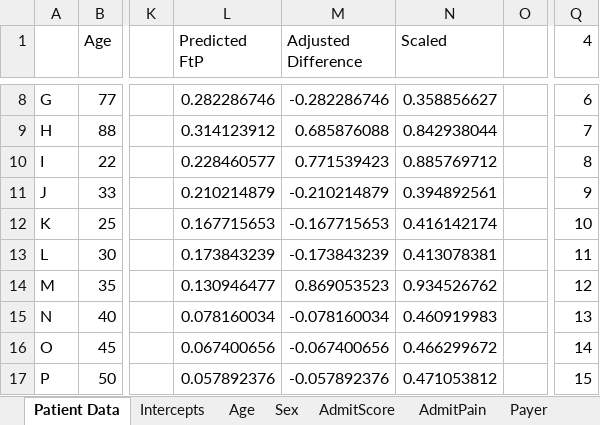
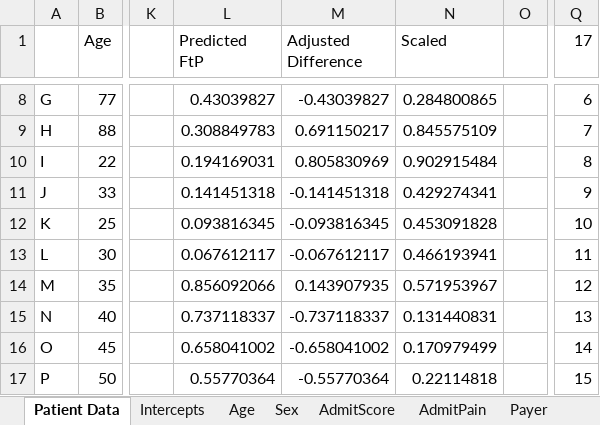
Before and after one commit to Patient360/qcdr, an Excel workbook: models/2024/01 Example Excel Book.xlsx, sheet Patient Data, drawn as a sheet; only a part is shown, gaps mark what is left out; values as stored, in another font and other column widths than the file's, no borders; charts and pictures not drawn; the diff covers the shown part only; the diff names each change by its address in the sheet, - before the commit and + after, or states it on an @@ line.

```diff
--- a/models/2024/01 Example Excel Book.xlsx (sheet Patient Data)
+++ b/models/2024/01 Example Excel Book.xlsx (sheet Patient Data)
-Q1: 4
+Q1: 17
-L8 (Predicted FtP): 0.282286746
+L8 (Predicted FtP): 0.43039827
-M8 (Adjusted Difference): -0.282286746
+M8 (Adjusted Difference): -0.43039827
-N8 (Scaled): 0.358856627
+N8 (Scaled): 0.284800865
-L9 (Predicted FtP): 0.314123912
+L9 (Predicted FtP): 0.308849783
-M9 (Adjusted Difference): 0.685876088
+M9 (Adjusted Difference): 0.691150217
-N9 (Scaled): 0.842938044
+N9 (Scaled): 0.845575109
-L10 (Predicted FtP): 0.228460577
+L10 (Predicted FtP): 0.194169031
-M10 (Adjusted Difference): 0.771539423
+M10 (Adjusted Difference): 0.805830969
-N10 (Scaled): 0.885769712
+N10 (Scaled): 0.902915484
-L11 (Predicted FtP): 0.210214879
+L11 (Predicted FtP): 0.141451318
-M11 (Adjusted Difference): -0.210214879
+M11 (Adjusted Difference): -0.141451318
-N11 (Scaled): 0.394892561
+N11 (Scaled): 0.429274341
-L12 (Predicted FtP): 0.167715653
+L12 (Predicted FtP): 0.093816345
-M12 (Adjusted Difference): -0.167715653
+M12 (Adjusted Difference): -0.093816345
-N12 (Scaled): 0.416142174
+N12 (Scaled): 0.453091828
-L13 (Predicted FtP): 0.173843239
+L13 (Predicted FtP): 0.067612117
-M13 (Adjusted Difference): -0.173843239
+M13 (Adjusted Difference): -0.067612117
-N13 (Scaled): 0.413078381
+N13 (Scaled): 0.466193941
-L14 (Predicted FtP): 0.130946477
+L14 (Predicted FtP): 0.856092066
-M14 (Adjusted Difference): 0.869053523
+M14 (Adjusted Difference): 0.143907935
-N14 (Scaled): 0.934526762
+N14 (Scaled): 0.571953967
-L15 (Predicted FtP): 0.078160034
+L15 (Predicted FtP): 0.737118337
-M15 (Adjusted Difference): -0.078160034
+M15 (Adjusted Difference): -0.737118337
-N15 (Scaled): 0.460919983
+N15 (Scaled): 0.131440831
-L16 (Predicted FtP): 0.067400656
+L16 (Predicted FtP): 0.658041002
-M16 (Adjusted Difference): -0.067400656
+M16 (Adjusted Difference): -0.658041002
-N16 (Scaled): 0.466299672
+N16 (Scaled): 0.170979499
-L17 (Predicted FtP): 0.057892376
+L17 (Predicted FtP): 0.55770364
-M17 (Adjusted Difference): -0.057892376
+M17 (Adjusted Difference): -0.55770364
-N17 (Scaled): 0.471053812
+N17 (Scaled): 0.22114818
```
Also changed, not shown: 3 added rows, 3 removed rows and 61 edited cells elsewhere in this sheet, sheet Age, formulas that keep their value, 1 other file.
